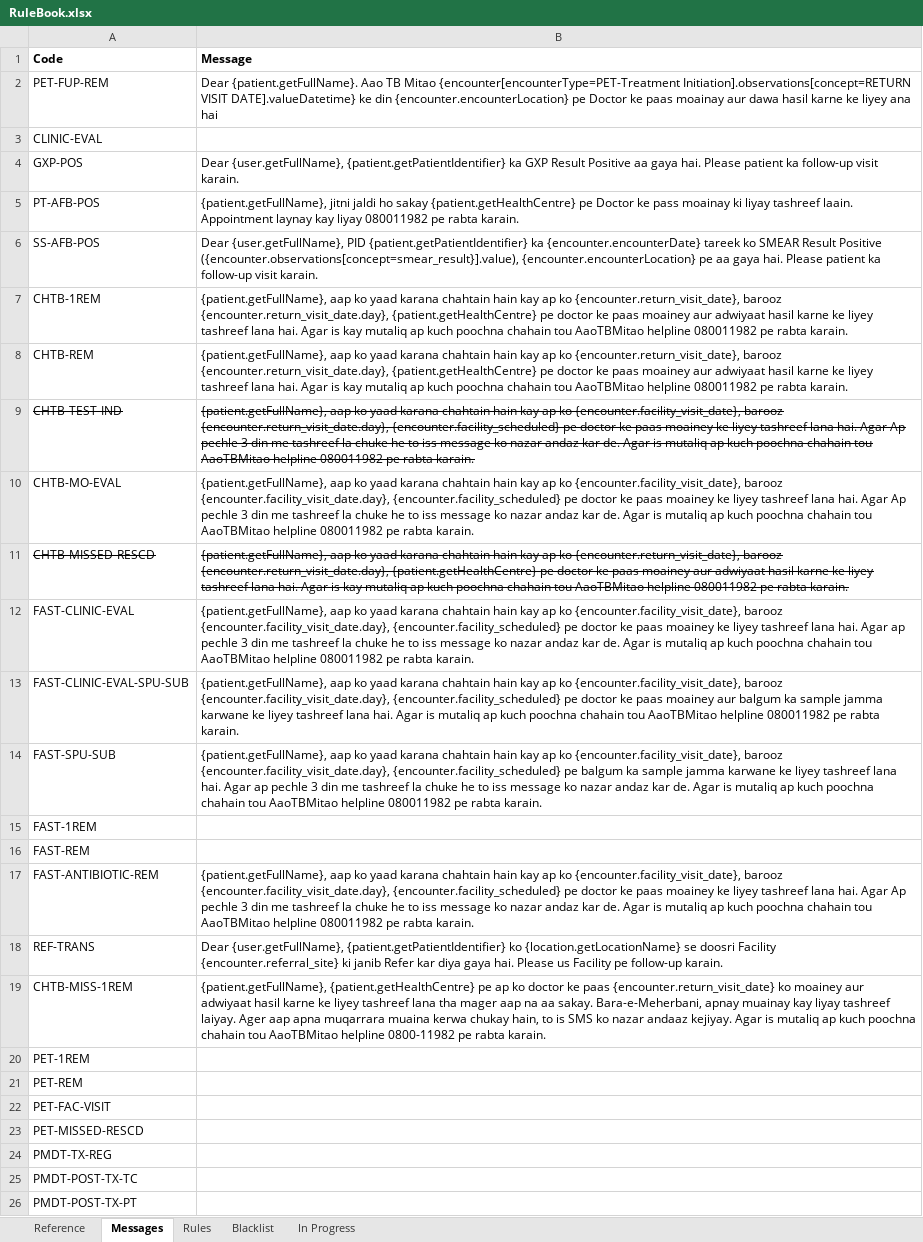
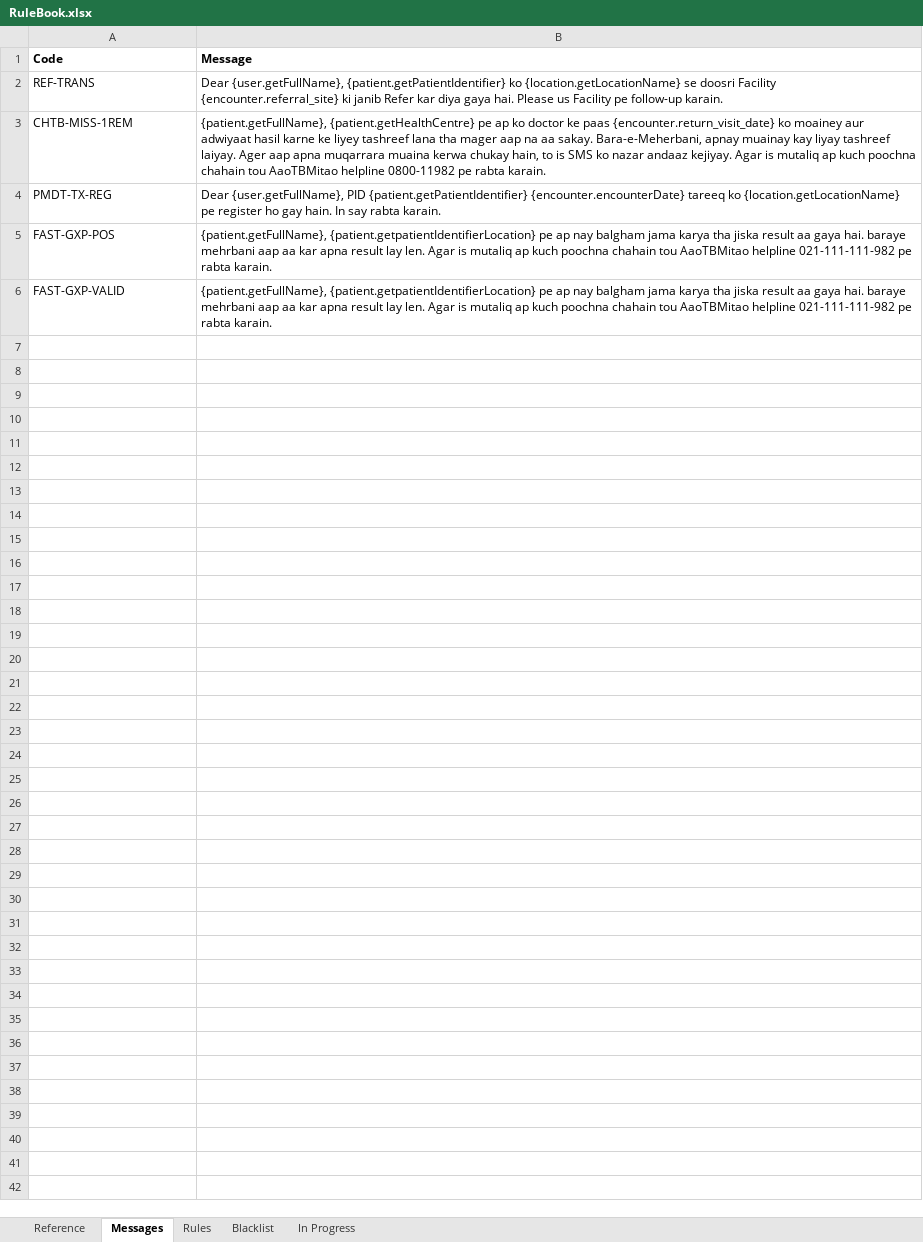
Before and after one commit to InteractiveHealthSolutions/gfatm-notifications-sms, an Excel workbook: src/main/resources/rules/RuleBook.xlsx, sheet Messages, drawn as a sheet; values as stored, in another font and other column widths than the file's, no borders; removed rows and columns are numbered as before the commit, all else as after; the diff names each change by its address in the sheet, - before the commit and + after, or states it on an @@ line.

```diff
--- a/src/main/resources/rules/RuleBook.xlsx (sheet Messages)
+++ b/src/main/resources/rules/RuleBook.xlsx (sheet Messages)
-row 2: PET-FUP-REM | Dear {patient.getFullName}. Aao TB Mitao {encounter[encounterType=PET-Treatment Initiation].observations[concept=RETURN VISIT DATE].valueDatetime} ke din {encounter.encounterLocation} pe Doctor ke paas moainay aur dawa hasil karne ke liyey ana hai
-row 3: CLINIC-EVAL
-row 4: GXP-POS | Dear {user.getFullName}, {patient.getPatientIdentifier} ka GXP Result Positive aa gaya hai. Please patient ka follow-up visit karain.
-row 5: PT-AFB-POS | {patient.getFullName}, jitni jaldi ho sakay {patient.getHealthCentre} pe Doctor ke pass moainay ki liyay tashreef laain. Appointment laynay kay liyay 080011982 pe rabta karain.
-row 6: SS-AFB-POS | Dear {user.getFullName}, PID {patient.getPatientIdentifier} ka {encounter.encounterDate} tareek ko SMEAR Result Positive ({encounter.observations[concept=smear_result}].value), {encounter.encounterLocation} pe aa gaya hai. Please patient ka follow-up visit karain.
-row 7: CHTB-1REM | {patient.getFullName}, aap ko yaad karana chahtain hain kay ap ko {encounter.return_visit_date}, barooz {encounter.return_visit_date.day}, {patient.getHealthCentre} pe doctor ke paas moainey aur adwiyaat hasil karne ke liyey tashreef lana hai. Agar is kay mutaliq ap kuch poochna chahain tou AaoTBMitao helpline 080011982 pe rabta karain.
-row 8: CHTB-REM | {patient.getFullName}, aap ko yaad karana chahtain hain kay ap ko {encounter.return_visit_date}, barooz {encounter.return_visit_date.day}, {patient.getHealthCentre} pe doctor ke paas moainey aur adwiyaat hasil karne ke liyey tashreef lana hai. Agar is kay mutaliq ap kuch poochna chahain tou AaoTBMitao helpline 080011982 pe rabta karain.
-row 9: CHTB-TEST-IND | {patient.getFullName}, aap ko yaad karana chahtain hain kay ap ko {encounter.facility_visit_date}, barooz {encounter.return_visit_date.day}, {encounter.facility_scheduled} pe doctor ke paas moainey ke liyey tashreef lana hai. Agar Ap pechle 3 din me tashreef la chuke he to iss message ko nazar andaz kar de. Agar is mutaliq ap kuch poochna chahain tou AaoTBMitao helpline 080011982 pe rabta karain.
-row 10: CHTB-MO-EVAL | {patient.getFullName}, aap ko yaad karana chahtain hain kay ap ko {encounter.facility_visit_date}, barooz {encounter.facility_visit_date.day}, {encounter.facility_scheduled} pe doctor ke paas moainey ke liyey tashreef lana hai. Agar Ap pechle 3 din me tashreef la chuke he to iss message ko nazar andaz kar de. Agar is mutaliq ap kuch poochna chahain tou AaoTBMitao helpline 080011982 pe rabta karain.
-row 11: CHTB-MISSED-RESCD | {patient.getFullName}, aap ko yaad karana chahtain hain kay ap ko {encounter.return_visit_date}, barooz {encounter.return_visit_date.day}, {patient.getHealthCentre} pe doctor ke paas moainey aur adwiyaat hasil karne ke liyey tashreef lana hai. Agar is kay mutaliq ap kuch poochna chahain tou AaoTBMitao helpline 080011982 pe rabta karain.
-row 12: FAST-CLINIC-EVAL | {patient.getFullName}, aap ko yaad karana chahtain hain kay ap ko {encounter.facility_visit_date}, barooz {encounter.facility_visit_date.day}, {encounter.facility_scheduled} pe doctor ke paas moainey ke liyey tashreef lana hai. Agar ap pechle 3 din me tashreef la chuke he to iss message ko nazar andaz kar de. Agar is mutaliq ap kuch poochna chahain tou AaoTBMitao helpline 080011982 pe rabta karain.
-row 13: FAST-CLINIC-EVAL-SPU-SUB | {patient.getFullName}, aap ko yaad karana chahtain hain kay ap ko {encounter.facility_visit_date}, barooz {encounter.facility_visit_date.day}, {encounter.facility_scheduled} pe doctor ke paas moainey aur balgum ka sample jamma karwane ke liyey tashreef lana hai. Agar is mutaliq ap kuch poochna chahain tou AaoTBMitao helpline 080011982 pe rabta karain.
-row 14: FAST-SPU-SUB | {patient.getFullName}, aap ko yaad karana chahtain hain kay ap ko {encounter.facility_visit_date}, barooz {encounter.facility_visit_date.day}, {encounter.facility_scheduled} pe balgum ka sample jamma karwane ke liyey tashreef lana hai. Agar ap pechle 3 din me tashreef la chuke he to iss message ko nazar andaz kar de. Agar is mutaliq ap kuch poochna chahain tou AaoTBMitao helpline 080011982 pe rabta karain.
-row 15: FAST-1REM
-row 16: FAST-REM
-row 17: FAST-ANTIBIOTIC-REM | {patient.getFullName}, aap ko yaad karana chahtain hain kay ap ko {encounter.facility_visit_date}, barooz {encounter.facility_visit_date.day}, {encounter.facility_scheduled} pe doctor ke paas moainey ke liyey tashreef lana hai. Agar Ap pechle 3 din me tashreef la chuke he to iss message ko nazar andaz kar de. Agar is mutaliq ap kuch poochna chahain tou AaoTBMitao helpline 080011982 pe rabta karain.
-row 20: PET-1REM
-row 21: PET-REM
-row 22: PET-FAC-VISIT
-row 23: PET-MISSED-RESCD
-B4 (Message): (empty)
+B4 (Message): Dear {user.getFullName}, PID {patient.getPatientIdentifier} {encounter.encounterDate} tareeq ko {location.getLocationName} pe register ho gay hain. In say rabta karain.
-row 25: PMDT-POST-TX-TC
-row 26: PMDT-POST-TX-PT
+row 5: FAST-GXP-POS | {patient.getFullName}, {patient.getpatientIdentifierLocation} pe ap nay balgham jama karya tha jiska result aa gaya hai. baraye mehrbani aap aa kar apna result lay len. Agar is mutaliq ap kuch poochna chahain tou AaoTBMitao helpline 021-111-111-982 pe rabta karain.
+row 6: FAST-GXP-VALID | {patient.getFullName}, {patient.getpatientIdentifierLocation} pe ap nay balgham jama karya tha jiska result aa gaya hai. baraye mehrbani aap aa kar apna result lay len. Agar is mutaliq ap kuch poochna chahain tou AaoTBMitao helpline 021-111-111-982 pe rabta karain.
```
Also changed, not shown: sheet Rules, sheet Reference.
